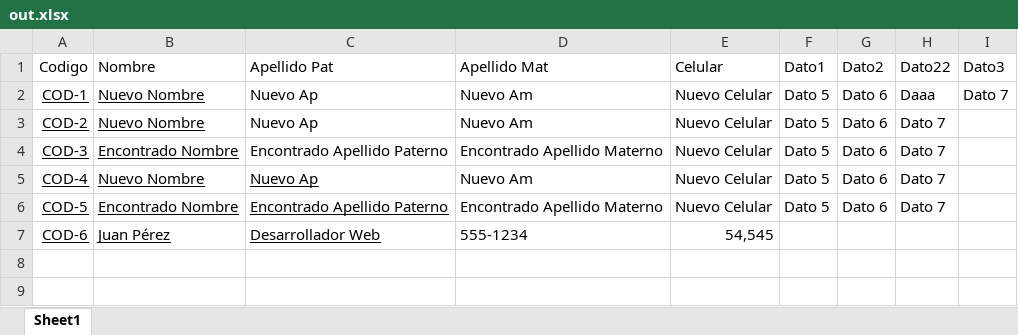
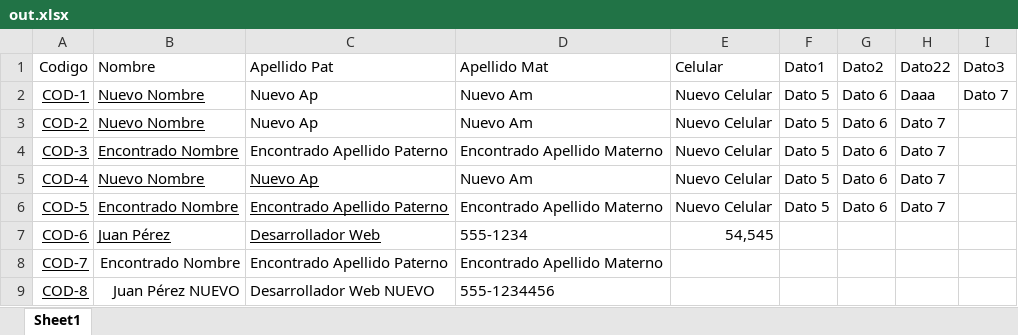
Before and after one commit to alucard3181992/PN, an Excel workbook: out.xlsx, sheet Sheet1, drawn as a sheet; values as stored, in another font and other column widths than the file's, no borders; table styles not drawn; the diff names each change by its address in the sheet, - before the commit and + after, or states it on an @@ line.

```diff
--- a/out.xlsx (sheet Sheet1)
+++ b/out.xlsx (sheet Sheet1)
+row 8: COD-7 | Encontrado Nombre | Encontrado Apellido Paterno | Encontrado Apellido Materno
+row 9: COD-8 | Juan Pérez NUEVO | Desarrollador Web NUEVO | 555-1234456
```
Also changed, not shown: 2 other files.
